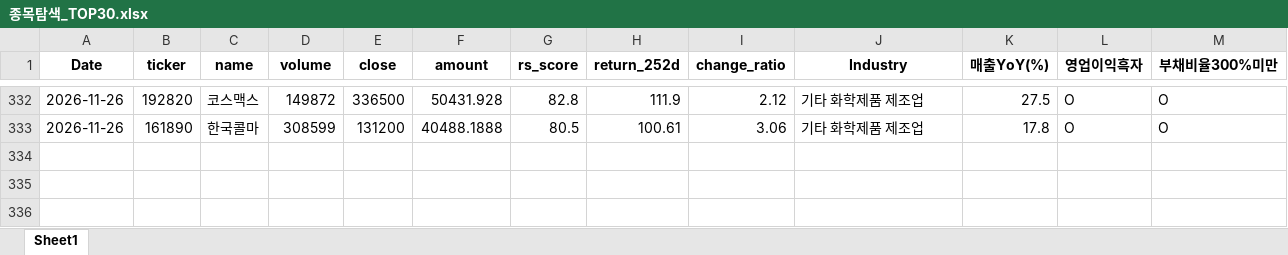
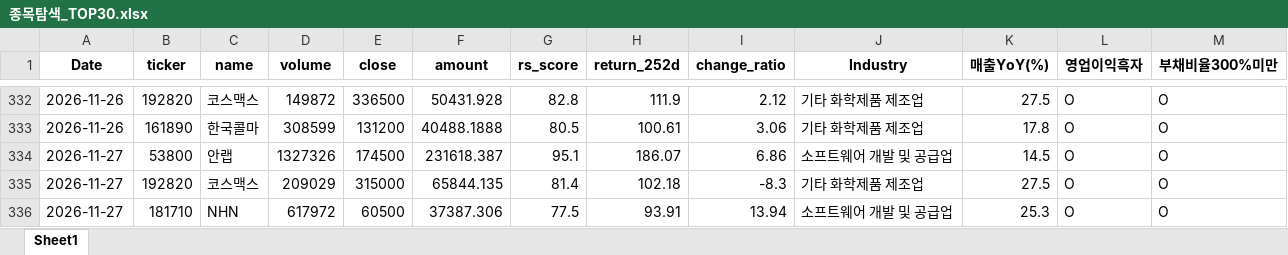
Before and after one commit to pdhman/report-summary, an Excel workbook: 종목탐색_TOP30.xlsx, sheet Sheet1, drawn as a sheet; only a part is shown, gaps mark what is left out; values as stored, in another font and other column widths than the file's, no borders; the diff names each change by its address in the sheet, - before the commit and + after, or states it on an @@ line.

```diff
--- a/종목탐색_TOP30.xlsx (sheet Sheet1)
+++ b/종목탐색_TOP30.xlsx (sheet Sheet1)
+row 334: 2026-11-27 | 53800 | 안랩 | 1327326 | 174500 | 231618.387 | 95.1 | 186.07 | 6.86 | 소프트웨어 개발 및 공급업 | 14.5 | O | O
+row 335: 2026-11-27 | 192820 | 코스맥스 | 209029 | 315000 | 65844.135 | 81.4 | 102.18 | -8.3 | 기타 화학제품 제조업 | 27.5 | O | O
+row 336: 2026-11-27 | 181710 | NHN | 617972 | 60500 | 37387.306 | 77.5 | 93.91 | 13.94 | 소프트웨어 개발 및 공급업 | 25.3 | O | O
```
Also changed, not shown: 4 other files.
